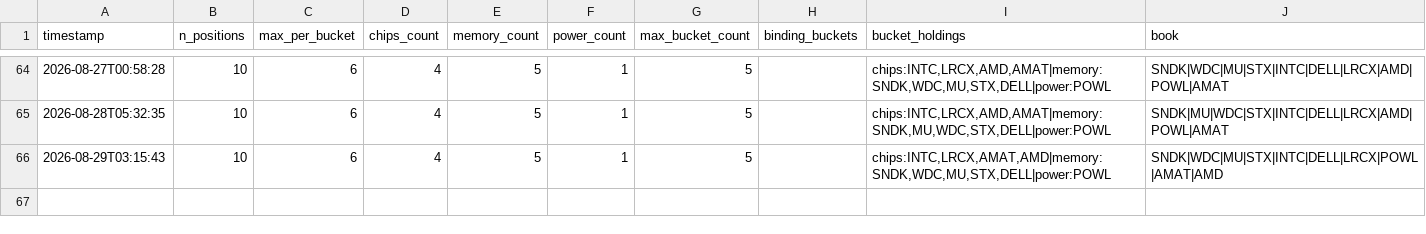
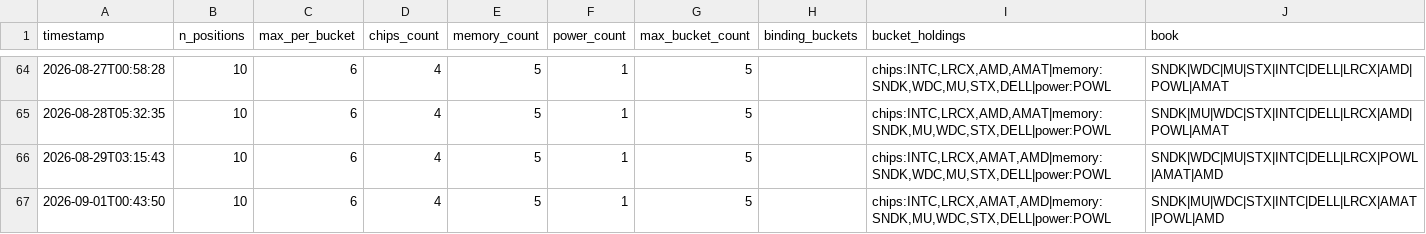
Before and after one commit to JeffGe911/Quant-paper-, a CSV file: concentration_log.csv, drawn as a sheet; only a part is shown, gaps mark what is left out; the diff names each change by its address in the sheet, - before the commit and + after, or states it on an @@ line.

```diff
--- a/concentration_log.csv
+++ b/concentration_log.csv
+row 67: 2026-09-01T00:43:50 | 10 | 6 | 4 | 5 | 1 | 5 |  | chips:INTC,LRCX,AMAT,AMD|memory:SNDK,MU,WDC,STX,DELL|power:POWL | SNDK|MU|WDC|STX|INTC|DELL|LRCX|AMAT|POWL|AMD
```
Also changed, not shown: nav.csv.
